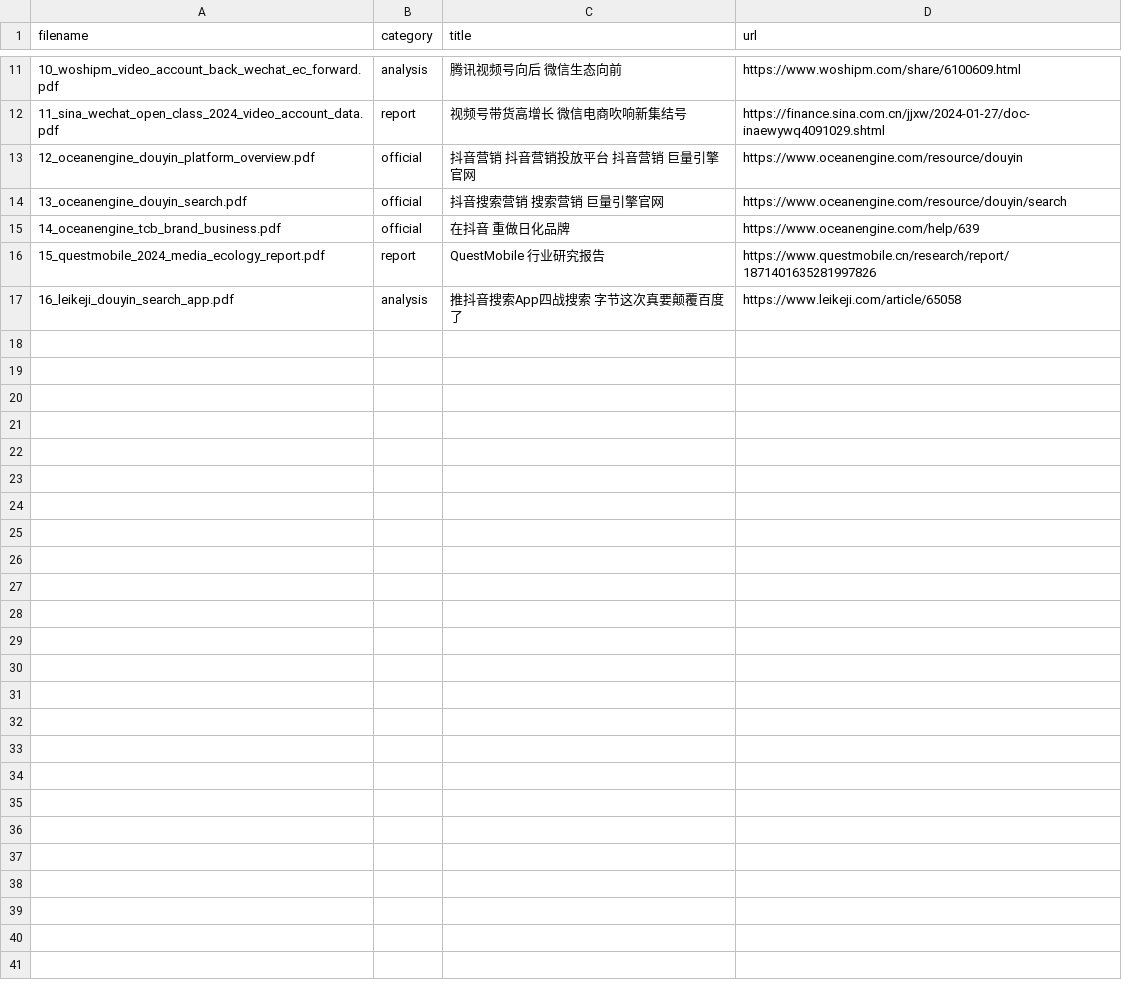
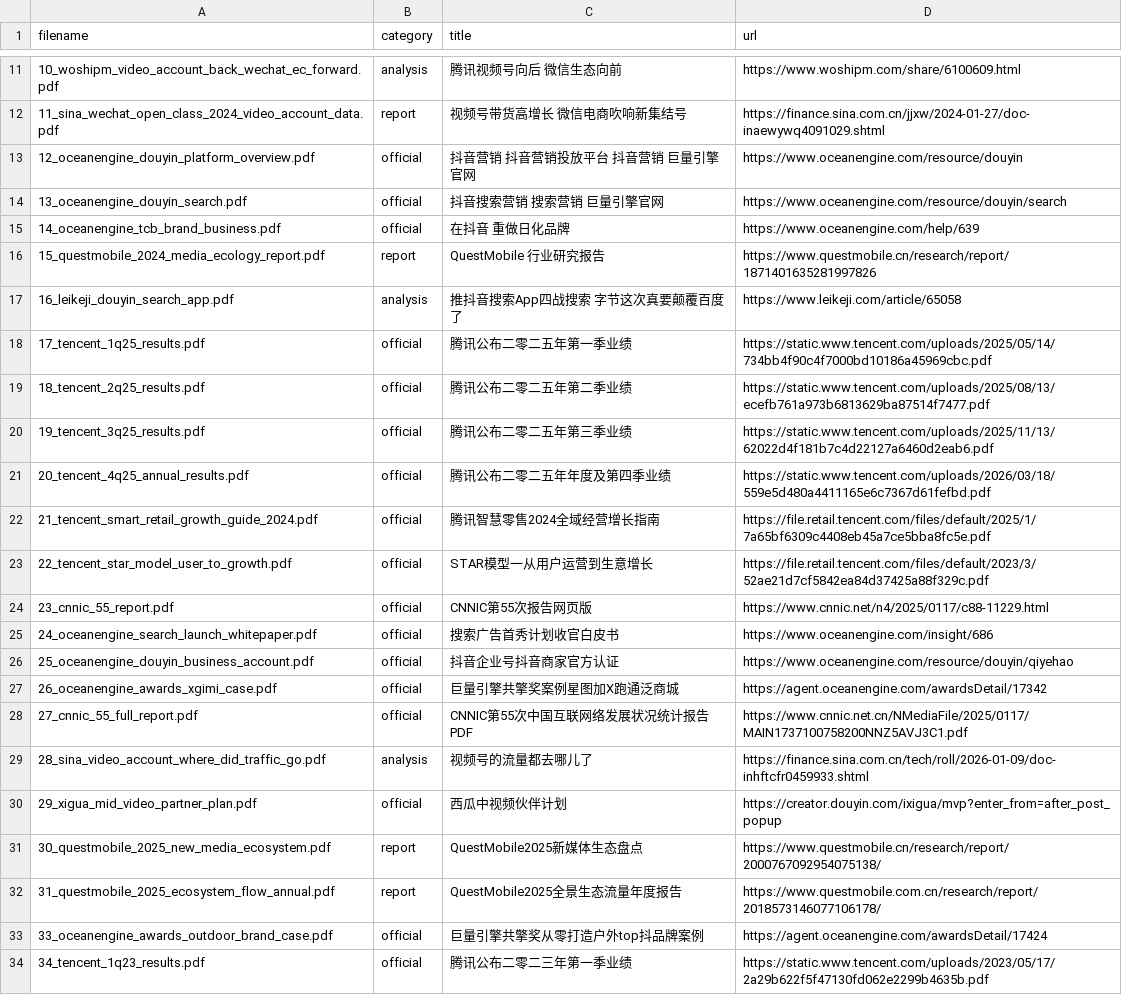
Before and after one commit to cxy9355-glitch/investment, a CSV file: video-account-vs-douyin-research/sources.csv, drawn as a sheet; only a part is shown, gaps mark what is left out; the diff names each change by its address in the sheet, - before the commit and + after, or states it on an @@ line.

Commit message:
Build video-account competition research archive and final report

```diff
--- a/video-account-vs-douyin-research/sources.csv
+++ b/video-account-vs-douyin-research/sources.csv
+row 18: 17_tencent_1q25_results.pdf | official | 腾讯公布二零二五年第一季业绩 | https://static.www.tencent.com/uploads/2025/05/14/734bb4f90c4f7000bd10186a45969cbc.pdf
+row 19: 18_tencent_2q25_results.pdf | official | 腾讯公布二零二五年第二季业绩 | https://static.www.tencent.com/uploads/2025/08/13/ecefb761a973b6813629ba87514f7477.pdf
+row 20: 19_tencent_3q25_results.pdf | official | 腾讯公布二零二五年第三季业绩 | https://static.www.tencent.com/uploads/2025/11/13/62022d4f181b7c4d22127a6460d2eab6.pdf
+row 21: 20_tencent_4q25_annual_results.pdf | official | 腾讯公布二零二五年年度及第四季业绩 | https://static.www.tencent.com/uploads/2026/03/18/559e5d480a4411165e6c7367d61fefbd.pdf
+row 22: 21_tencent_smart_retail_growth_guide_2024.pdf | official | 腾讯智慧零售2024全域经营增长指南 | https://file.retail.tencent.com/files/default/2025/1/7a65bf6309c4408eb45a7ce5bba8fc5e.pdf
+row 23: 22_tencent_star_model_user_to_growth.pdf | official | STAR模型一从用户运营到生意增长 | https://file.retail.tencent.com/files/default/2023/3/52ae21d7cf5842ea84d37425a88f329c.pdf
+row 24: 23_cnnic_55_report.pdf | official | CNNIC第55次报告网页版 | https://www.cnnic.net/n4/2025/0117/c88-11229.html
+row 25: 24_oceanengine_search_launch_whitepaper.pdf | official | 搜索广告首秀计划收官白皮书 | https://www.oceanengine.com/insight/686
+row 26: 25_oceanengine_douyin_business_account.pdf | official | 抖音企业号抖音商家官方认证 | https://www.oceanengine.com/resource/douyin/qiyehao
+row 27: 26_oceanengine_awards_xgimi_case.pdf | official | 巨量引擎共擎奖案例星图加X跑通泛商城 | https://agent.oceanengine.com/awardsDetail/17342
+row 28: 27_cnnic_55_full_report.pdf | official | CNNIC第55次中国互联网络发展状况统计报告PDF | https://www.cnnic.net.cn/NMediaFile/2025/0117/MAIN1737100758200NNZ5AVJ3C1.pdf
+row 29: 28_sina_video_account_where_did_traffic_go.pdf | analysis | 视频号的流量都去哪儿了 | https://finance.sina.com.cn/tech/roll/2026-01-09/doc-inhftcfr0459933.shtml
+row 30: 29_xigua_mid_video_partner_plan.pdf | official | 西瓜中视频伙伴计划 | https://creator.douyin.com/ixigua/mvp?enter_from=after_post_popup
+row 31: 30_questmobile_2025_new_media_ecosystem.pdf | report | QuestMobile2025新媒体生态盘点 | https://www.questmobile.cn/research/report/2000767092954075138/
+row 32: 31_questmobile_2025_ecosystem_flow_annual.pdf | report | QuestMobile2025全景生态流量年度报告 | https://www.questmobile.com.cn/research/report/2018573146077106178/
+row 33: 33_oceanengine_awards_outdoor_brand_case.pdf | official | 巨量引擎共擎奖从零打造户外top抖品牌案例 | https://agent.oceanengine.com/awardsDetail/17424
+row 34: 34_tencent_1q23_results.pdf | official | 腾讯公布二零二三年第一季业绩 | https://static.www.tencent.com/uploads/2023/05/17/2a29b622f5f47130fd062e2299b4635b.pdf
```
Also changed, not shown: 29 other files.
